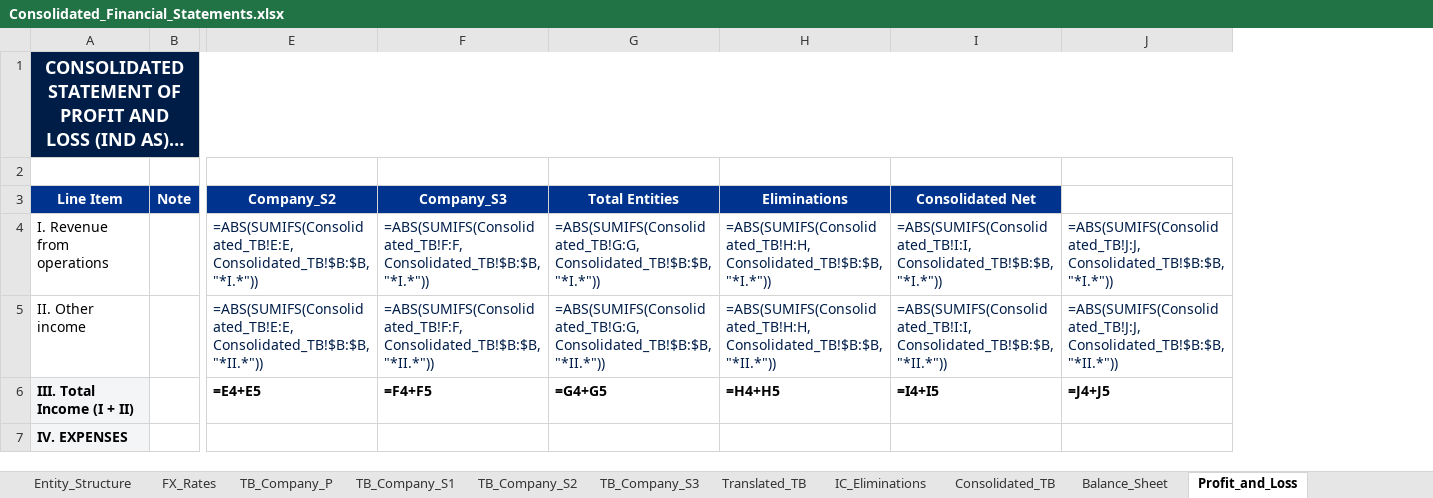
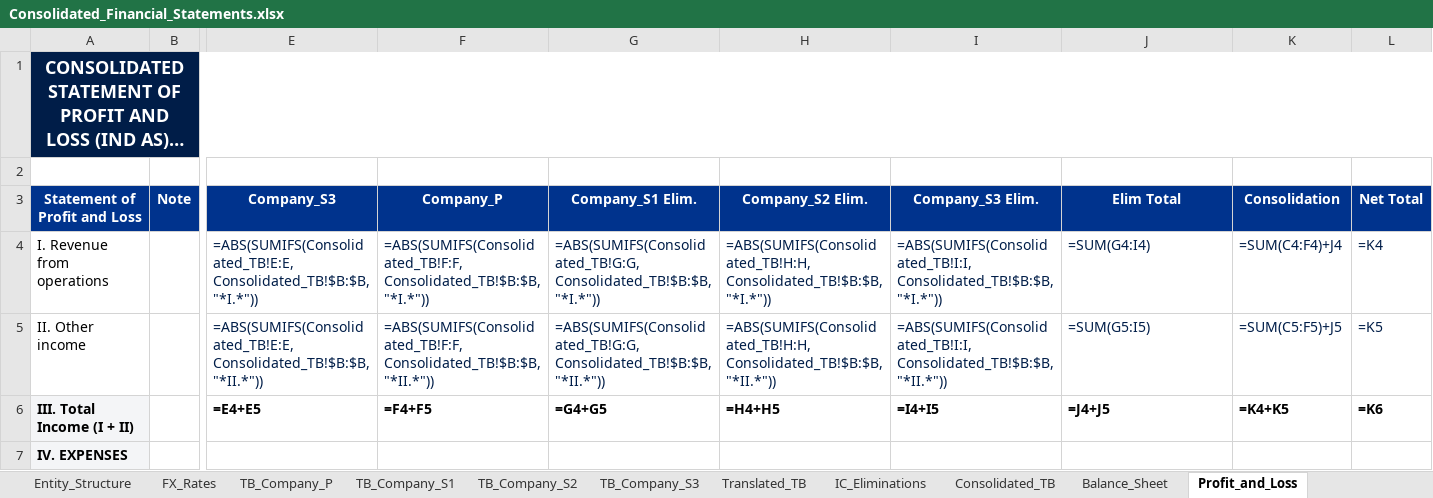
Before and after one commit to ayushyuvraj/FS-Conso, an Excel workbook: outputs/Consolidated_Financial_Statements.xlsx, sheet Profit_and_Loss, drawn as a sheet; only a part is shown, gaps mark what is left out; long unchanged cells end in …; values as stored, in another font and other column widths than the file's, no borders; formulas without a stored value are shown as written; removed rows and columns are numbered as before the commit, all else as after; rows hold the shown columns only; the diff covers the shown part only; the diff names each change by its address in the sheet, - before the commit and + after, or states it on an @@ line.

Commit message:
feat(generalization): complete generalized multi-company agentic consolidation engine

```diff
--- a/outputs/Consolidated_Financial_Statements.xlsx (sheet Profit_and_Loss)
+++ b/outputs/Consolidated_Financial_Statements.xlsx (sheet Profit_and_Loss)
+column K, rows 4-6: =SUM(C4:F4)+J4 | =SUM(C5:F5)+J5 | =K4+K5
+column L, rows 4-6: =K4 | =K5 | =K6
-row 3: Line Item | Note | Company_S2 | Company_S3 | Total Entities | Eliminations | Consolidated Net
+row 3: Statement of Profit and Loss | Note | Company_S3 | Company_P | Company_S1 Elim. | Company_S2 Elim. | Company_S3 Elim. | Elim Total | Consolidation | Net Total
-J4: =ABS(SUMIFS(Consolidated_TB!J:J, Consolidated_TB!$B:$B, "*I.*"))
+J4: =SUM(G4:I4)
-J5: =ABS(SUMIFS(Consolidated_TB!J:J, Consolidated_TB!$B:$B, "*II.*"))
+J5: =SUM(G5:I5)
```
Also changed, not shown: 5 edited cells elsewhere in this sheet, sheet Consolidated_TB, sheet Balance_Sheet, sheet IC_Eliminations, sheet Entity_Structure, sheet Audit_and_Traceability, sheet Translated_TB, inputs/sample_data/TB_Company_P.xlsx, inputs/sample_data/TB_Company_S1.xlsx, 31 other files.
